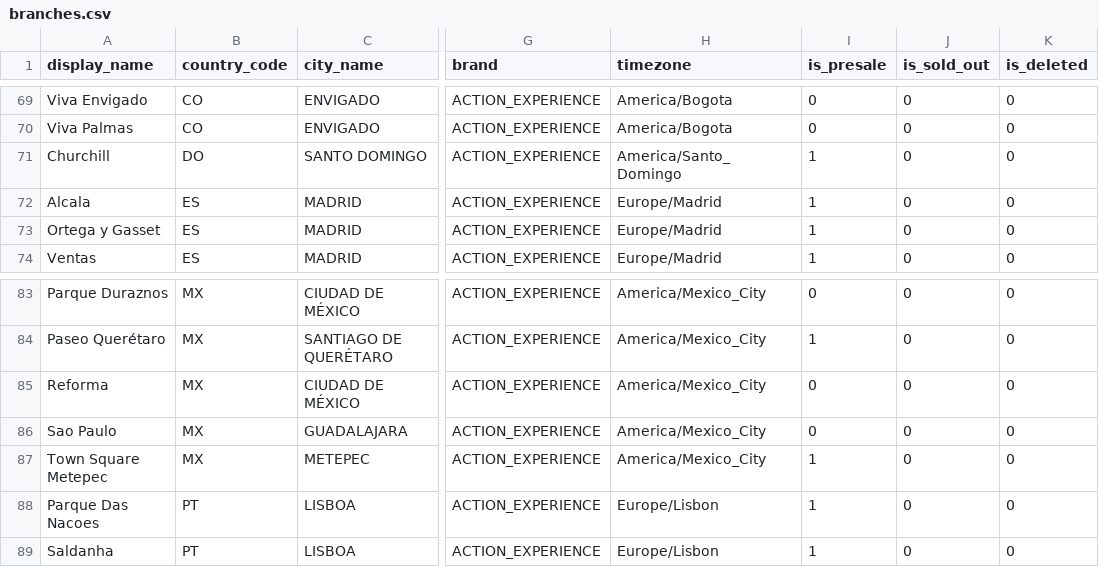
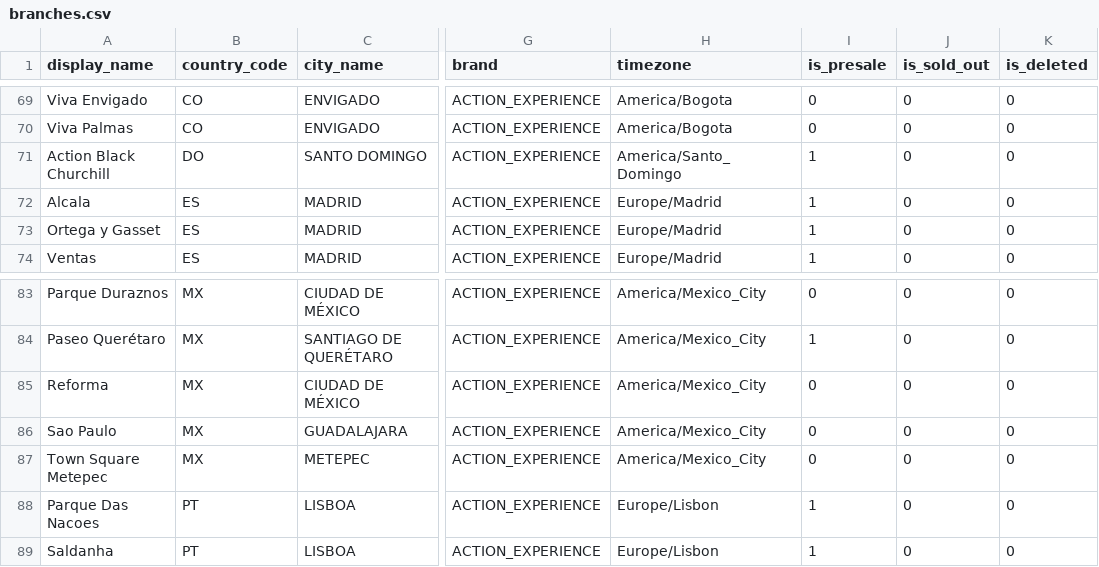
Before and after one commit to actionblackrep/dashboards, a CSV file: data/branches.csv, drawn as a sheet; only a part is shown, gaps mark what is left out; the diff names each change by its address in the sheet, - before the commit and + after, or states it on an @@ line.

```diff
--- a/data/branches.csv
+++ b/data/branches.csv
-A71 (display_name): Churchill
+A71 (display_name): Action Black Churchill
-I87 (is_presale): 1
+I87 (is_presale): 0
```
Also changed, not shown: data/filtered_data_br.csv, 3 other files.
